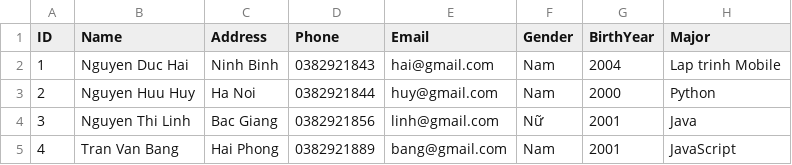
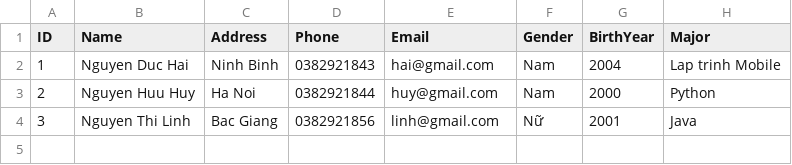
Before and after one commit to hainguyencover/student-management-java, a CSV file: out/production/StudentManager/data/students.csv, drawn as a sheet.

```diff
--- a/out/production/StudentManager/data/students.csv
+++ b/out/production/StudentManager/data/students.csv
@@ -4,2 +4 @@ ID,Name,Address,Phone,Email,Gender,BirthYear,Major
 3,"Nguyen Thi Linh","Bac Giang","0382921856","linh@gmail.com","Nữ",2001,"Java"
-4,"Tran Van Bang","Hai Phong","0382921889","bang@gmail.com","Nam",2001,"JavaScript"
```
Also changed, not shown: data/students.csv, 19 other files.
